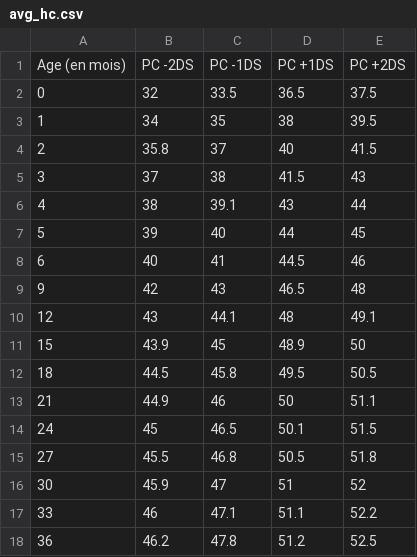
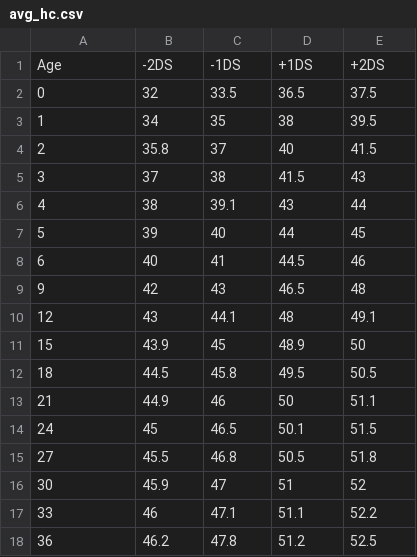
Before and after one commit to saturn1mc/opaleformac, a CSV file: Opale/avg_hc.csv, drawn as a sheet; removed rows and columns are numbered as before the commit, all else as after; the diff names each change by its address in the sheet, - before the commit and + after, or states it on an @@ line.

```diff
--- a/Opale/avg_hc.csv
+++ b/Opale/avg_hc.csv
-row 1: Age (en mois) | PC -2DS | PC -1DS | PC +1DS | PC +2DS
+row 1: Age | -2DS | -1DS | +1DS | +2DS
```
Also changed, not shown: Opale/avg_height.csv, Opale/avg_weight.csv, 3 other files.
